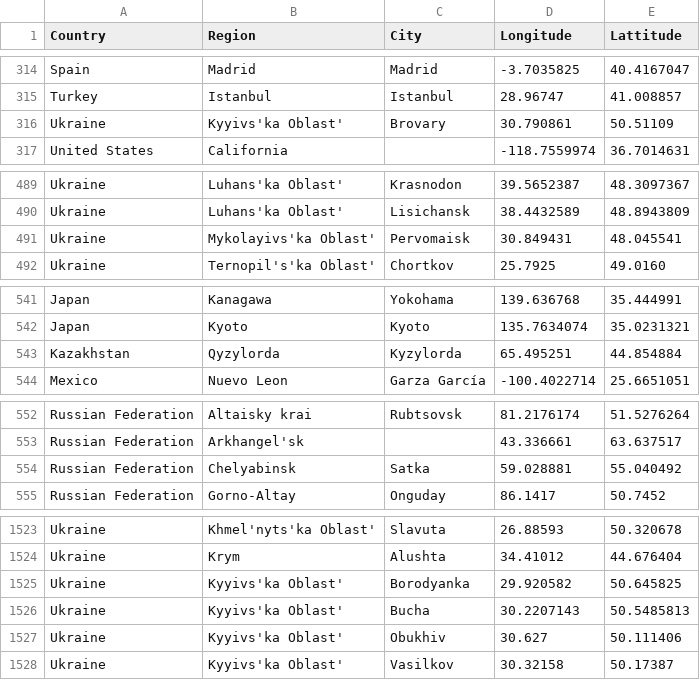
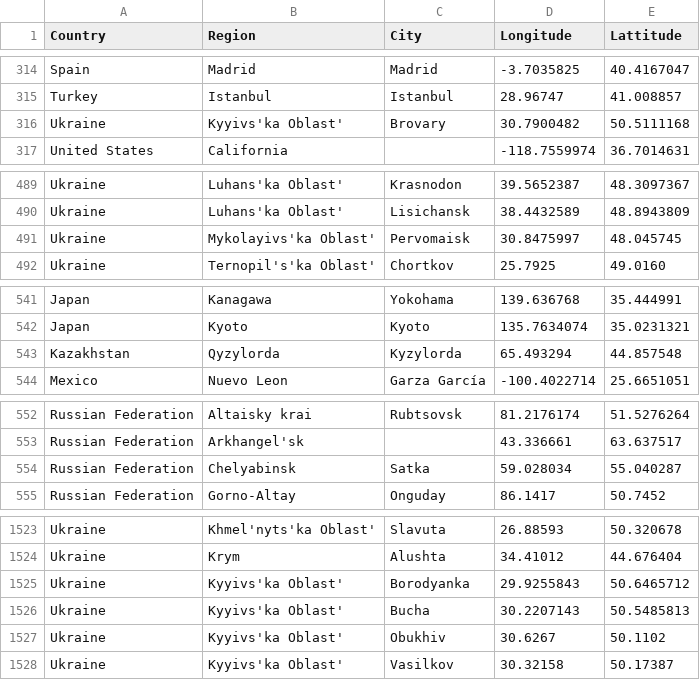
Before and after one commit to lyokha/statcounter-utils, a CSV file: geocode.csv, drawn as a sheet; only a part is shown, gaps mark what is left out; the diff covers the shown part only.

```diff
--- a/geocode.csv
+++ b/geocode.csv
@@ -315,3 +315,3 @@ Spain;Madrid;Madrid;-3.7035825;40.4167047
 Turkey;Istanbul;Istanbul;28.96747;41.008857
-Ukraine;Kyyivs'ka Oblast';Brovary;30.790861;50.51109
+Ukraine;Kyyivs'ka Oblast';Brovary;30.7900482;50.5111168
 United States;California;;-118.7559974;36.7014631
@@ -490,3 +490,3 @@ Ukraine;Luhans'ka Oblast';Krasnodon;39.5652387;48.3097367
 Ukraine;Luhans'ka Oblast';Lisichansk;38.4432589;48.8943809
-Ukraine;Mykolayivs'ka Oblast';Pervomaisk;30.849431;48.045541
+Ukraine;Mykolayivs'ka Oblast';Pervomaisk;30.8475997;48.045745
 Ukraine;Ternopil's'ka Oblast';Chortkov;25.7925;49.0160
@@ -542,3 +542,3 @@ Japan;Kanagawa;Yokohama;139.636768;35.444991
 Japan;Kyoto;Kyoto;135.7634074;35.0231321
-Kazakhstan;Qyzylorda;Kyzylorda;65.495251;44.854884
+Kazakhstan;Qyzylorda;Kyzylorda;65.493294;44.857548
 Mexico;Nuevo Leon;Garza García;-100.4022714;25.6651051
@@ -553,3 +553,3 @@ Russian Federation;Altaisky krai;Rubtsovsk;81.2176174;51.5276264
 Russian Federation;Arkhangel'sk;;43.336661;63.637517
-Russian Federation;Chelyabinsk;Satka;59.028881;55.040492
+Russian Federation;Chelyabinsk;Satka;59.028034;55.040287
 Russian Federation;Gorno-Altay;Onguday;86.1417;50.7452
@@ -1524,5 +1524,5 @@ Ukraine;Khmel'nyts'ka Oblast';Slavuta;26.88593;50.320678
 Ukraine;Krym;Alushta;34.41012;44.676404
-Ukraine;Kyyivs'ka Oblast';Borodyanka;29.920582;50.645825
+Ukraine;Kyyivs'ka Oblast';Borodyanka;29.9255843;50.6465712
 Ukraine;Kyyivs'ka Oblast';Bucha;30.2207143;50.5485813
-Ukraine;Kyyivs'ka Oblast';Obukhiv;30.627;50.111406
+Ukraine;Kyyivs'ka Oblast';Obukhiv;30.6267;50.1102
 Ukraine;Kyyivs'ka Oblast';Vasilkov;30.32158;50.17387
```
Also changed, not shown: 17 added rows and 11 edited cells elsewhere in this file, 1 other file.
